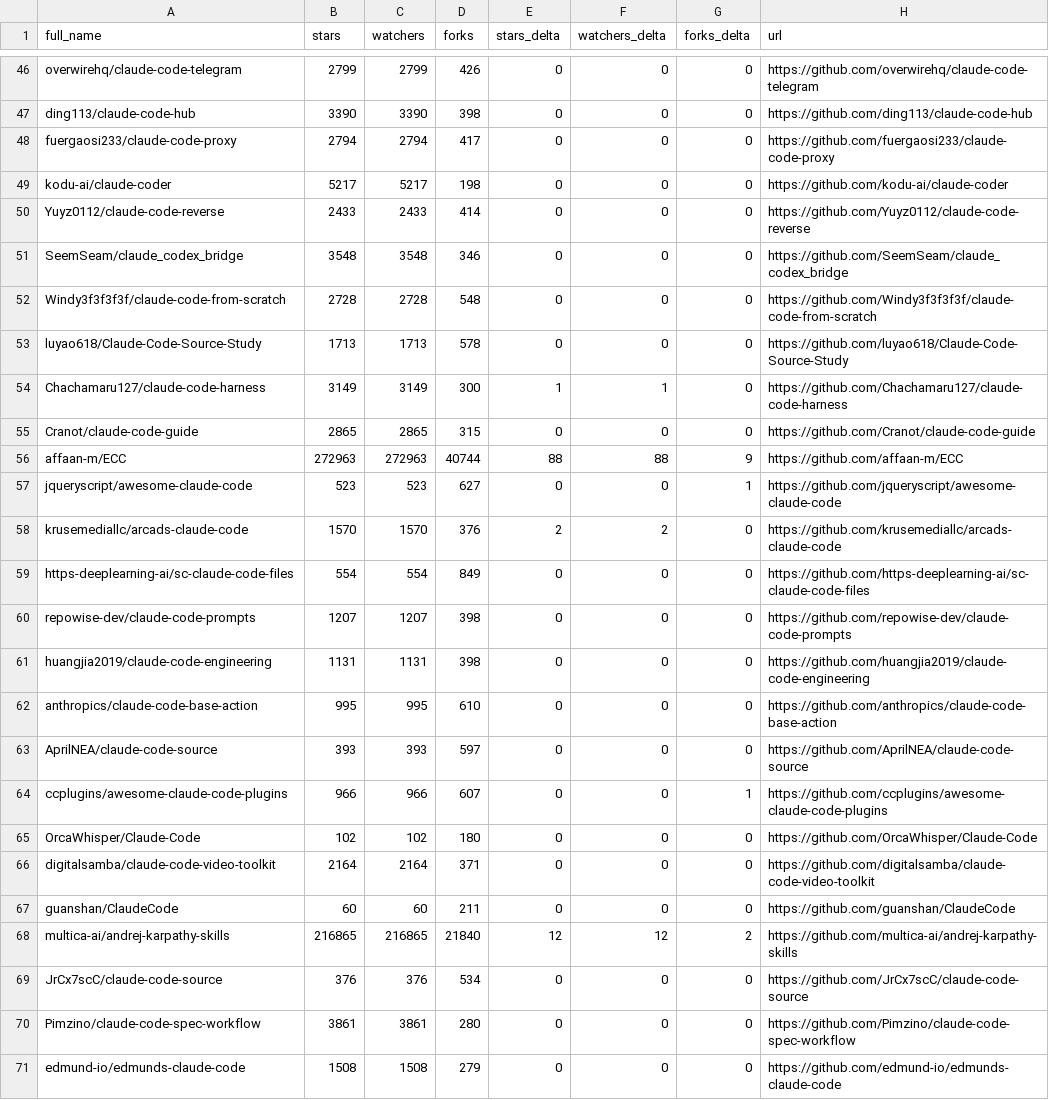
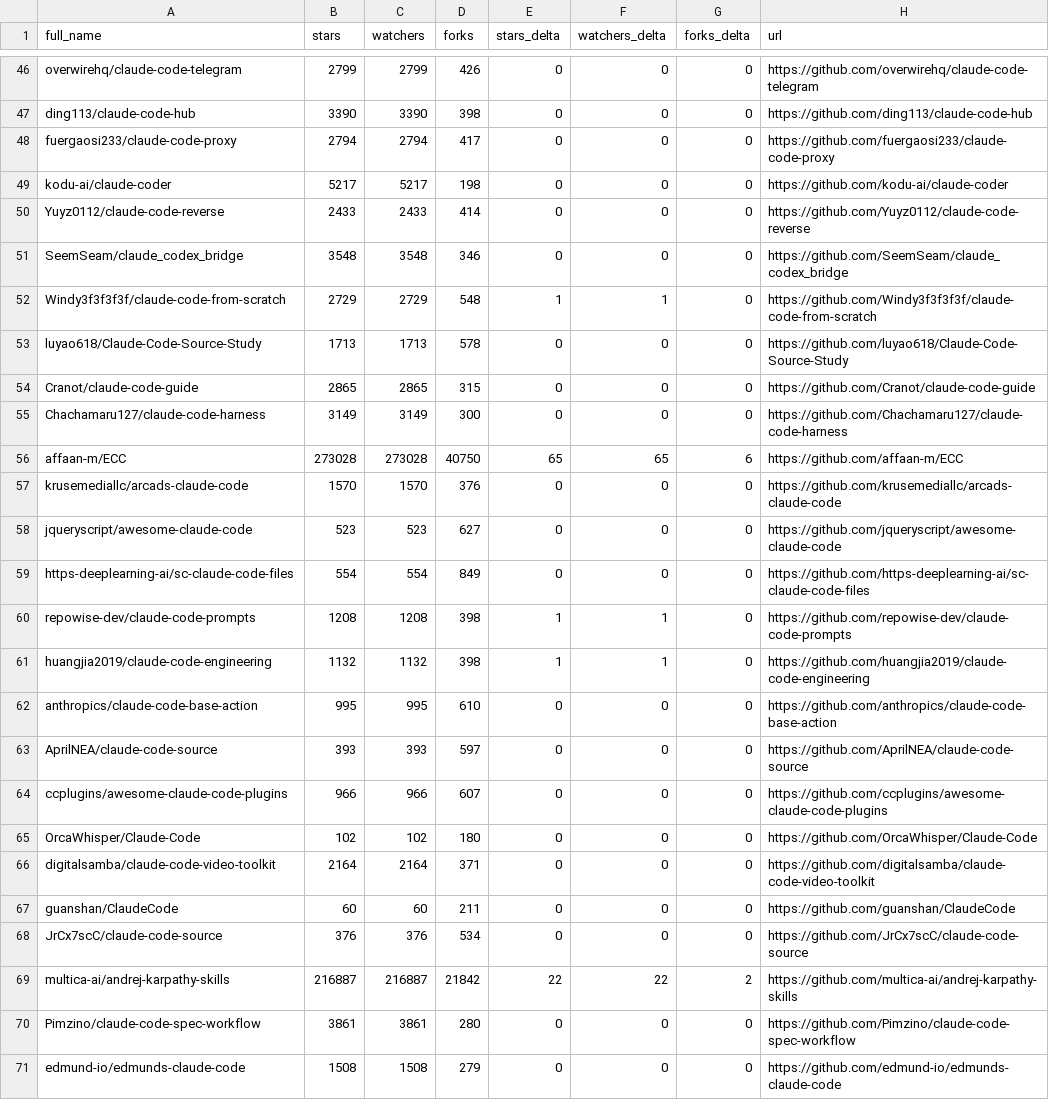
Before and after one commit to louis030195/awesome-claude-code, a CSV file: data/repo-ticker.csv, drawn as a sheet; only a part is shown, gaps mark what is left out; the diff covers the shown part only.

```diff
--- a/data/repo-ticker.csv
+++ b/data/repo-ticker.csv
@@ -51,15 +51,15 @@ Yuyz0112/claude-code-reverse,2433,2433,414,0,0,0,https://github.com/Yuyz0112/cla
 SeemSeam/claude_codex_bridge,3548,3548,346,0,0,0,https://github.com/SeemSeam/claude_codex_bridge
-Windy3f3f3f3f/claude-code-from-scratch,2728,2728,548,0,0,0,https://github.com/Windy3f3f3f3f/claude-code-from-scratch
+Windy3f3f3f3f/claude-code-from-scratch,2729,2729,548,1,1,0,https://github.com/Windy3f3f3f3f/claude-code-from-scratch
 luyao618/Claude-Code-Source-Study,1713,1713,578,0,0,0,https://github.com/luyao618/Claude-Code-Source-Study
-Chachamaru127/claude-code-harness,3149,3149,300,1,1,0,https://github.com/Chachamaru127/claude-code-harness
 Cranot/claude-code-guide,2865,2865,315,0,0,0,https://github.com/Cranot/claude-code-guide
-affaan-m/ECC,272963,272963,40744,88,88,9,https://github.com/affaan-m/ECC
-jqueryscript/awesome-claude-code,523,523,627,0,0,1,https://github.com/jqueryscript/awesome-claude-code
-krusemediallc/arcads-claude-code,1570,1570,376,2,2,0,https://github.com/krusemediallc/arcads-claude-code
+Chachamaru127/claude-code-harness,3149,3149,300,0,0,0,https://github.com/Chachamaru127/claude-code-harness
+affaan-m/ECC,273028,273028,40750,65,65,6,https://github.com/affaan-m/ECC
+krusemediallc/arcads-claude-code,1570,1570,376,0,0,0,https://github.com/krusemediallc/arcads-claude-code
+jqueryscript/awesome-claude-code,523,523,627,0,0,0,https://github.com/jqueryscript/awesome-claude-code
 https-deeplearning-ai/sc-claude-code-files,554,554,849,0,0,0,https://github.com/https-deeplearning-ai/sc-claude-code-files
-repowise-dev/claude-code-prompts,1207,1207,398,0,0,0,https://github.com/repowise-dev/claude-code-prompts
-huangjia2019/claude-code-engineering,1131,1131,398,0,0,0,https://github.com/huangjia2019/claude-code-engineering
+repowise-dev/claude-code-prompts,1208,1208,398,1,1,0,https://github.com/repowise-dev/claude-code-prompts
+huangjia2019/claude-code-engineering,1132,1132,398,1,1,0,https://github.com/huangjia2019/claude-code-engineering
 anthropics/claude-code-base-action,995,995,610,0,0,0,https://github.com/anthropics/claude-code-base-action
 AprilNEA/claude-code-source,393,393,597,0,0,0,https://github.com/AprilNEA/claude-code-source
-ccplugins/awesome-claude-code-plugins,966,966,607,0,0,1,https://github.com/ccplugins/awesome-claude-code-plugins
+ccplugins/awesome-claude-code-plugins,966,966,607,0,0,0,https://github.com/ccplugins/awesome-claude-code-plugins
 OrcaWhisper/Claude-Code,102,102,180,0,0,0,https://github.com/OrcaWhisper/Claude-Code
@@ -67,4 +67,4 @@ digitalsamba/claude-code-video-toolkit,2164,2164,371,0,0,0,https://github.com/di
 guanshan/ClaudeCode,60,60,211,0,0,0,https://github.com/guanshan/ClaudeCode
-multica-ai/andrej-karpathy-skills,216865,216865,21840,12,12,2,https://github.com/multica-ai/andrej-karpathy-skills
 JrCx7scC/claude-code-source,376,376,534,0,0,0,https://github.com/JrCx7scC/claude-code-source
+multica-ai/andrej-karpathy-skills,216887,216887,21842,22,22,2,https://github.com/multica-ai/andrej-karpathy-skills
 Pimzino/claude-code-spec-workflow,3861,3861,280,0,0,0,https://github.com/Pimzino/claude-code-spec-workflow
```
Also changed, not shown: 2 moved rows and 88 edited cells elsewhere in this file, 2 other files.
